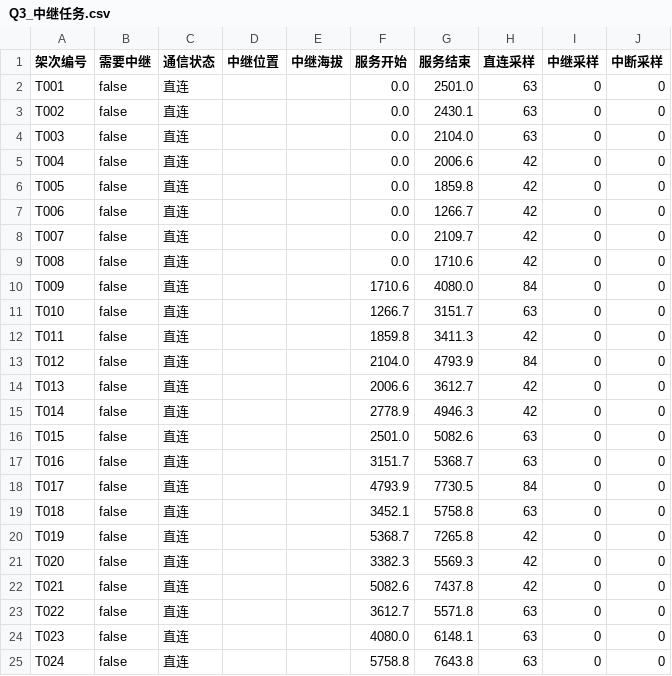
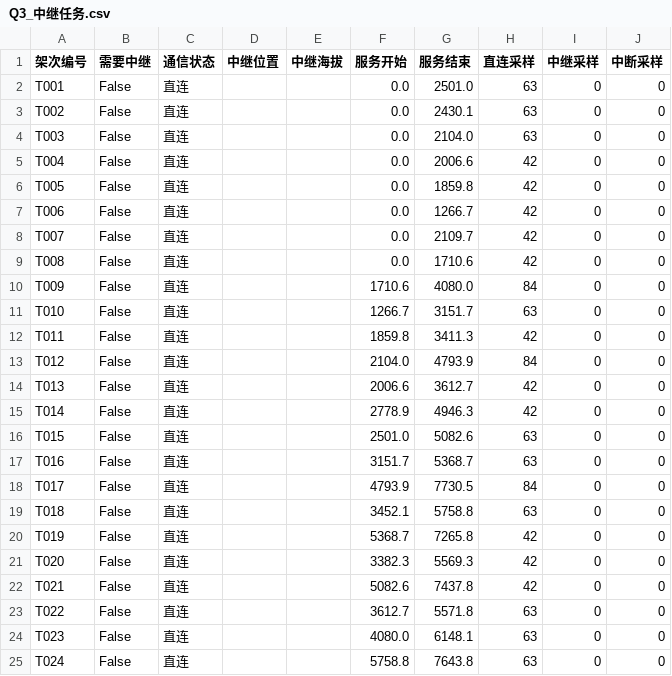
Before and after one commit to chycycc/mathmodel, a CSV file: results/Q3/Q3_中继任务.csv, drawn as a sheet.

```diff
--- a/results/Q3/Q3_中继任务.csv
+++ b/results/Q3/Q3_中继任务.csv
@@ -1,25 +1,25 @@
 架次编号,需要中继,通信状态,中继位置,中继海拔,服务开始,服务结束,直连采样,中继采样,中断采样
-T001,false,直连,,,0.0,2501.0,63,0,0
-T002,false,直连,,,0.0,2430.1,63,0,0
-T003,false,直连,,,0.0,2104.0,63,0,0
-T004,false,直连,,,0.0,2006.6,42,0,0
-T005,false,直连,,,0.0,1859.8,42,0,0
-T006,false,直连,,,0.0,1266.7,42,0,0
-T007,false,直连,,,0.0,2109.7,42,0,0
-T008,false,直连,,,0.0,1710.6,42,0,0
-T009,false,直连,,,1710.6,4080.0,84,0,0
-T010,false,直连,,,1266.7,3151.7,63,0,0
-T011,false,直连,,,1859.8,3411.3,42,0,0
-T012,false,直连,,,2104.0,4793.9,84,0,0
-T013,false,直连,,,2006.6,3612.7,42,0,0
-T014,false,直连,,,2778.9,4946.3,42,0,0
-T015,false,直连,,,2501.0,5082.6,63,0,0
-T016,false,直连,,,3151.7,5368.7,63,0,0
-T017,false,直连,,,4793.9,7730.5,84,0,0
-T018,false,直连,,,3452.1,5758.8,63,0,0
-T019,false,直连,,,5368.7,7265.8,42,0,0
-T020,false,直连,,,3382.3,5569.3,42,0,0
-T021,false,直连,,,5082.6,7437.8,42,0,0
-T022,false,直连,,,3612.7,5571.8,63,0,0
-T023,false,直连,,,4080.0,6148.1,63,0,0
-T024,false,直连,,,5758.8,7643.8,63,0,0
+T001,False,直连,,,0.0,2501.0,63,0,0
+T002,False,直连,,,0.0,2430.1,63,0,0
+T003,False,直连,,,0.0,2104.0,63,0,0
+T004,False,直连,,,0.0,2006.6,42,0,0
+T005,False,直连,,,0.0,1859.8,42,0,0
+T006,False,直连,,,0.0,1266.7,42,0,0
+T007,False,直连,,,0.0,2109.7,42,0,0
+T008,False,直连,,,0.0,1710.6,42,0,0
+T009,False,直连,,,1710.6,4080.0,84,0,0
+T010,False,直连,,,1266.7,3151.7,63,0,0
+T011,False,直连,,,1859.8,3411.3,42,0,0
+T012,False,直连,,,2104.0,4793.9,84,0,0
+T013,False,直连,,,2006.6,3612.7,42,0,0
+T014,False,直连,,,2778.9,4946.3,42,0,0
+T015,False,直连,,,2501.0,5082.6,63,0,0
+T016,False,直连,,,3151.7,5368.7,63,0,0
+T017,False,直连,,,4793.9,7730.5,84,0,0
+T018,False,直连,,,3452.1,5758.8,63,0,0
+T019,False,直连,,,5368.7,7265.8,42,0,0
+T020,False,直连,,,3382.3,5569.3,42,0,0
+T021,False,直连,,,5082.6,7437.8,42,0,0
+T022,False,直连,,,3612.7,5571.8,63,0,0
+T023,False,直连,,,4080.0,6148.1,63,0,0
+T024,False,直连,,,5758.8,7643.8,63,0,0
```
Also changed, not shown: results/Q4/Q4_分区配置.csv, 11 other files.
